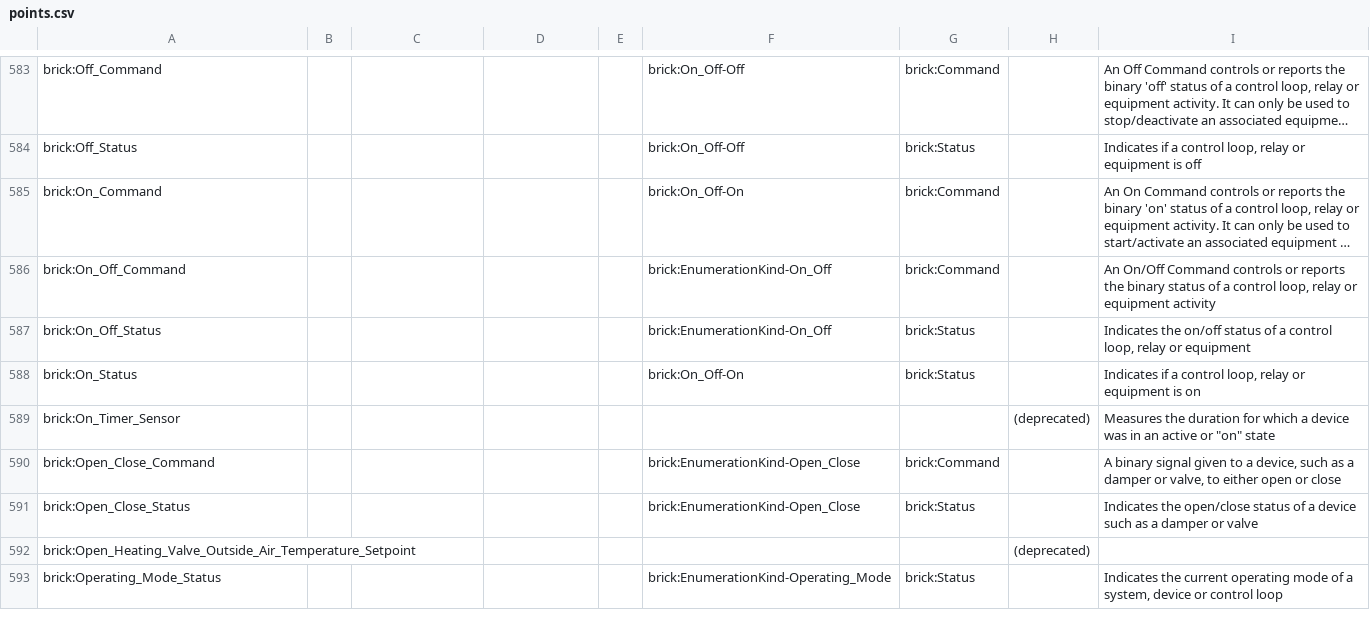
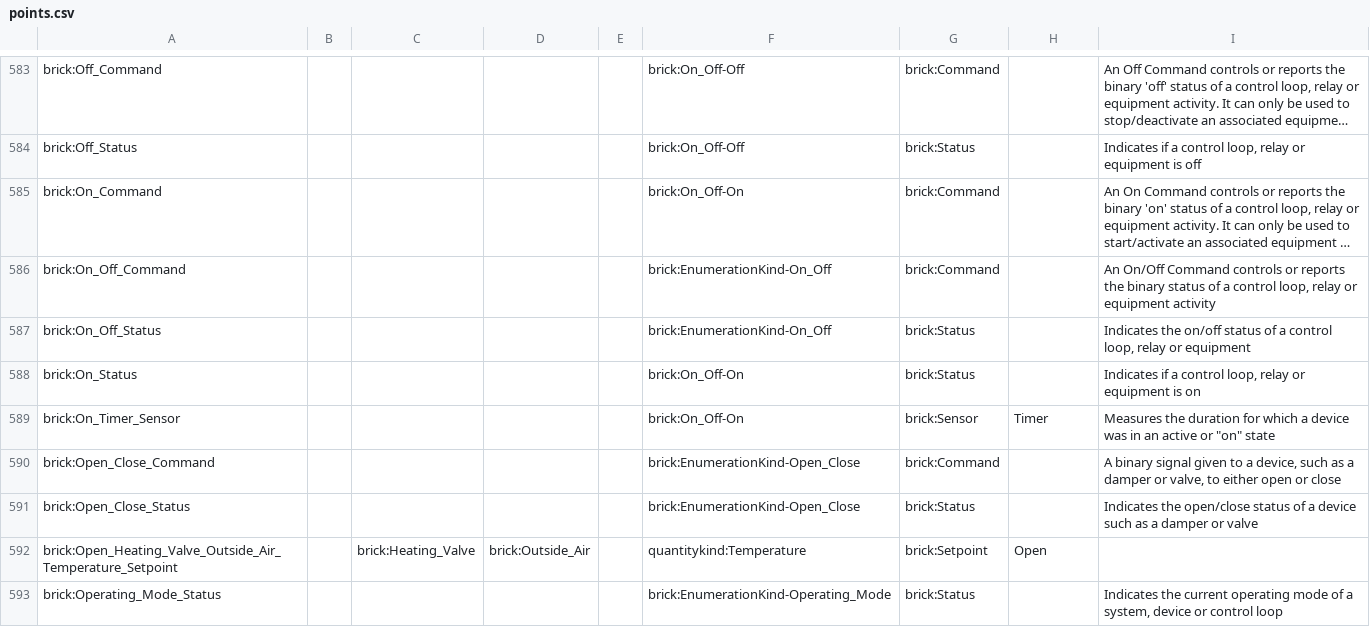
Before and after one commit to BrickSchema/Brick2-specification-drafting, a CSV file: point-attributes/points.csv, drawn as a sheet; only a part is shown, gaps mark what is left out; long unchanged cells end in …; the diff covers the shown part only.

```diff
--- a/point-attributes/points.csv
+++ b/point-attributes/points.csv
@@ -588,6 +588,6 @@ brick:On_Off_Status,,,,,brick:EnumerationKind-On_Off,brick:Status,,"Indicates th
 brick:On_Status,,,,,brick:On_Off-On,brick:Status,,"Indicates if a control loop, relay or equipment is on"
-brick:On_Timer_Sensor,,,,,,,(deprecated),"Measures the duration for which a device was in an active or ""on"" state"
+brick:On_Timer_Sensor,,,,,brick:On_Off-On,brick:Sensor,Timer,"Measures the duration for which a device was in an active or ""on"" state"
 brick:Open_Close_Command,,,,,brick:EnumerationKind-Open_Close,brick:Command,,"A binary signal given to a device, such as a damper or valve, to either open or close"
 brick:Open_Close_Status,,,,,brick:EnumerationKind-Open_Close,brick:Status,,Indicates the open/close status of a device such as a damper or valve
-brick:Open_Heating_Valve_Outside_Air_Temperature_Setpoint,,,,,,,(deprecated),
+brick:Open_Heating_Valve_Outside_Air_Temperature_Setpoint,,brick:Heating_Valve,brick:Outside_Air,,quantitykind:Temperature,brick:Setpoint,Open,
 brick:Operating_Mode_Status,,,,,brick:EnumerationKind-Operating_Mode,brick:Status,,"Indicates the current operating mode of a system, device or control loop"
```
Also changed, not shown: 2 added rows, 2 removed rows and 163 edited cells elsewhere in this file, 1 other file.
